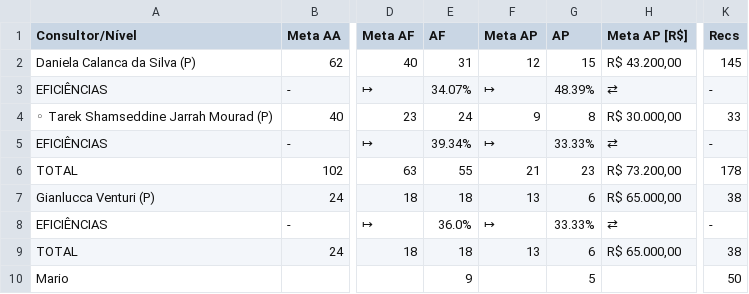
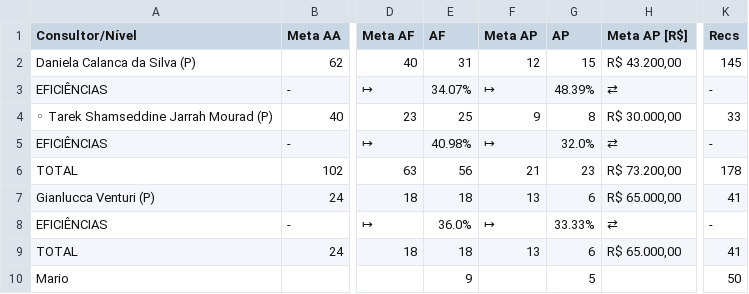
Before and after one commit to officew1goiania/gestaoavista2, a CSV file: dados_extraidos.csv, drawn as a sheet; only a part is shown, gaps mark what is left out; the diff names each change by its address in the sheet, - before the commit and + after, or states it on an @@ line.

```diff
--- a/dados_extraidos.csv
+++ b/dados_extraidos.csv
-E4 (AF): 24
+E4 (AF): 25
-E5 (AF): 39.34%
+E5 (AF): 40.98%
-G5 (AP): 33.33%
+G5 (AP): 32.0%
-E6 (AF): 55
+E6 (AF): 56
-K7 (Recs): 38
+K7 (Recs): 41
-K9 (Recs): 38
+K9 (Recs): 41
```
Also changed, not shown: 2 other files.
